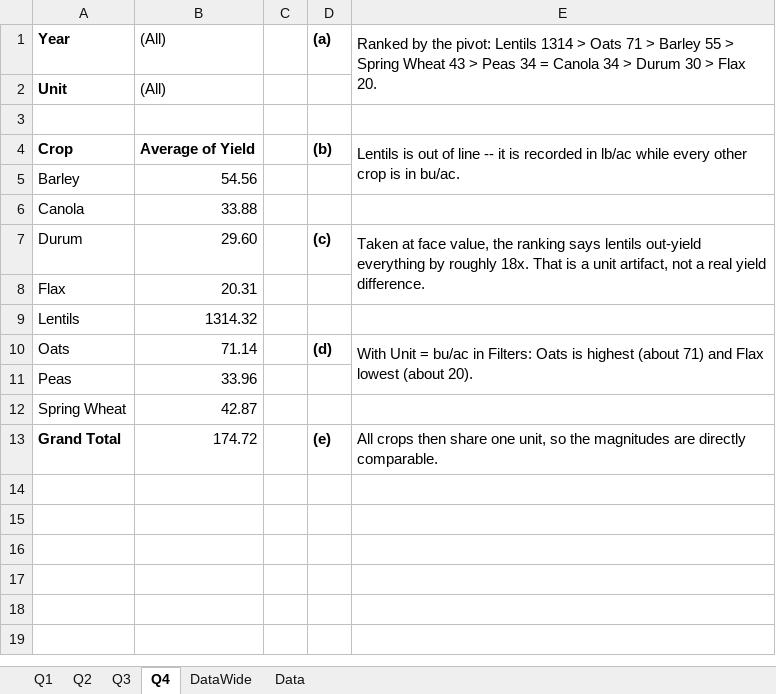
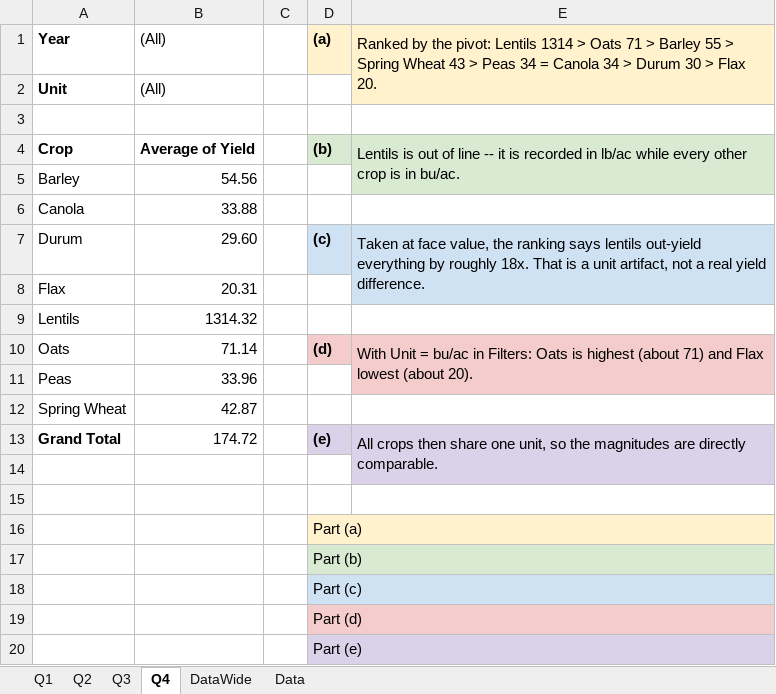
Before and after one commit to peterJslade/arec261-textbook, an Excel workbook: practice/module01_sample_workbook.xlsx, sheet Q4, drawn as a sheet; values as stored, in another font and other column widths than the file's, no borders; the diff names each change by its address in the sheet, - before the commit and + after, or states it on an @@ line.

```diff
--- a/practice/module01_sample_workbook.xlsx (sheet Q4)
+++ b/practice/module01_sample_workbook.xlsx (sheet Q4)
-D1:E1 fill: none
+D1:E1 fill: #FFF2CC
-E2 fill: none
+E2 fill: #FFF2CC
-D4:E4 fill: none
+D4:E4 fill: #D9EAD3
-E5 fill: none
+E5 fill: #D9EAD3
-D7:E7 fill: none
+D7:E7 fill: #CFE2F3
-E8 fill: none
+E8 fill: #CFE2F3
-D10:E10 fill: none
+D10:E10 fill: #F4CCCC
-E11 fill: none
+E11 fill: #F4CCCC
-D13:E13 fill: none
+D13:E13 fill: #D9D2E9
+E13:E14 merged
+row 14: (empty)
+row 15: (empty)
+row 16:  |  |  | Part (a)
+row 17:  |  |  | Part (b)
+row 18:  |  |  | Part (c)
+row 19:  |  |  | Part (d)
+row 20:  |  |  | Part (e)
```
Also changed, not shown: sheet Q3, sheet Q1, sheet Q2.
